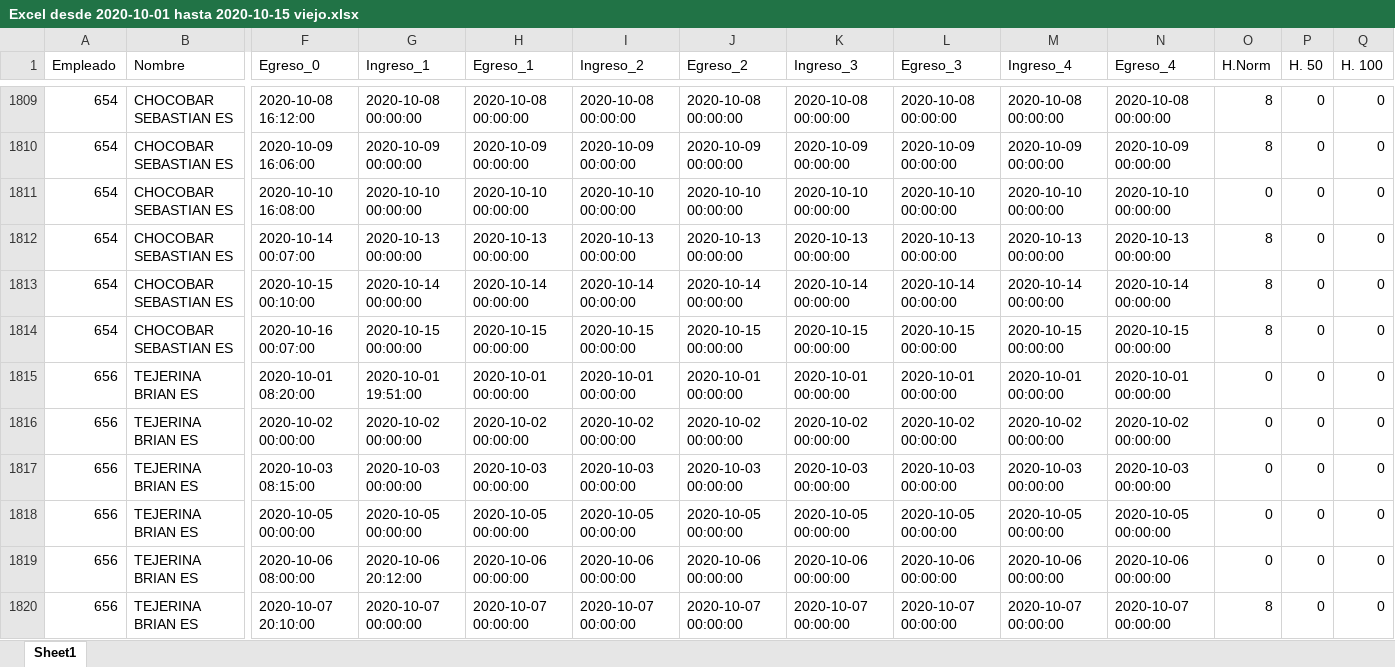
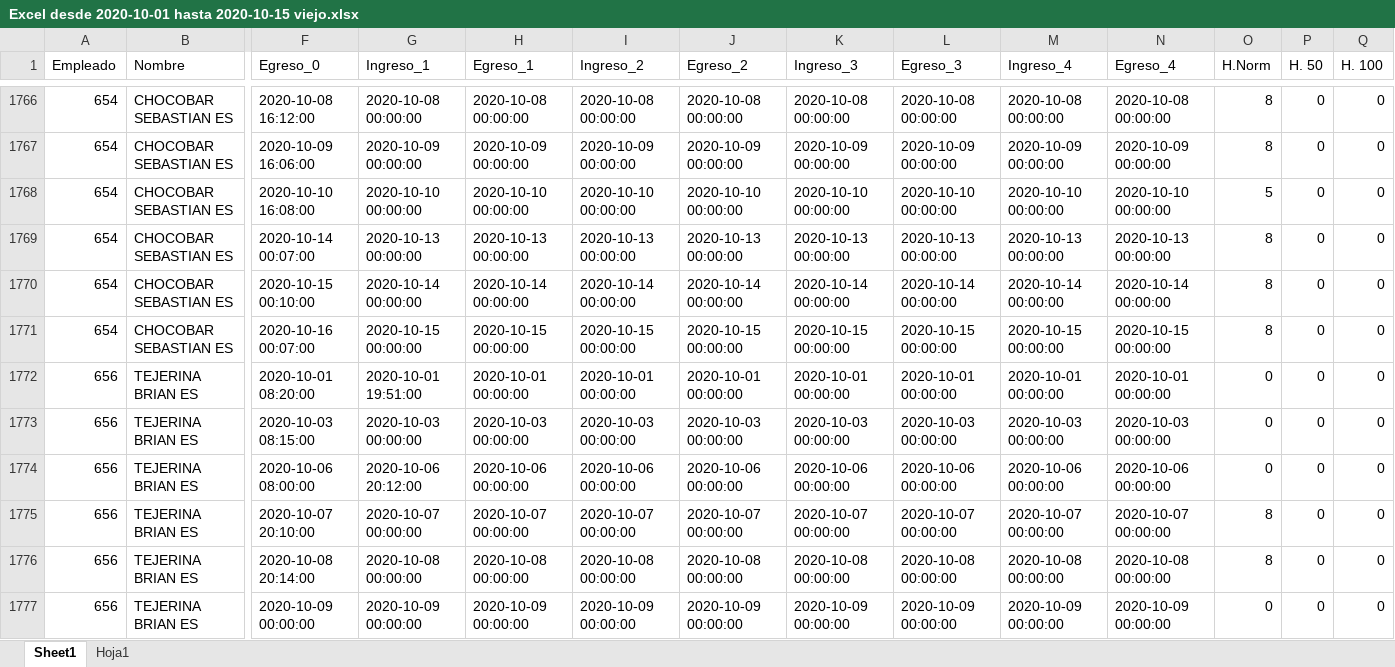
Before and after one commit to erebodino/Vulfin, an Excel workbook: Archivos de trabajo/A completar/Excel desde 2020-10-01 hasta 2020-10-15 viejo.xlsx, sheet Sheet1, drawn as a sheet; only a part is shown, gaps mark what is left out; the shorter side is filled out with more unchanged rows; values as stored, in another font and other column widths than the file's, no cell formats; removed rows and columns are numbered as before the commit, all else as after; rows hold the shown columns only; the diff covers the shown part only; the diff names each change by its address in the sheet, - before the commit and + after, or states it on an @@ line.

```diff
--- a/Archivos de trabajo/A completar/Excel desde 2020-10-01 hasta 2020-10-15 viejo.xlsx (sheet Sheet1)
+++ b/Archivos de trabajo/A completar/Excel desde 2020-10-01 hasta 2020-10-15 viejo.xlsx (sheet Sheet1)
+sheet tab: Hoja1
-O1768 (H.Norm): 0
+O1768 (H.Norm): 5
-row 1816: 656 | TEJERINA BRIAN ES | 2020-10-02 00:00:00 | 2020-10-02 00:00:00 | 2020-10-02 00:00:00 | 2020-10-02 00:00:00 | 2020-10-02 00:00:00 | 2020-10-02 00:00:00 | 2020-10-02 00:00:00 | 2020-10-02 00:00:00 | 2020-10-02 00:00:00 | 0 | 0 | 0
-row 1818: 656 | TEJERINA BRIAN ES | 2020-10-05 00:00:00 | 2020-10-05 00:00:00 | 2020-10-05 00:00:00 | 2020-10-05 00:00:00 | 2020-10-05 00:00:00 | 2020-10-05 00:00:00 | 2020-10-05 00:00:00 | 2020-10-05 00:00:00 | 2020-10-05 00:00:00 | 0 | 0 | 0
```
Also changed, not shown: 56 removed rows and 318 edited cells elsewhere in this sheet, cell formats, Archivos de trabajo/A completar/Excel desde 2020-10-01 hasta 2020-10-15.xlsx, Rechazados.xlsx, 33 other files.
